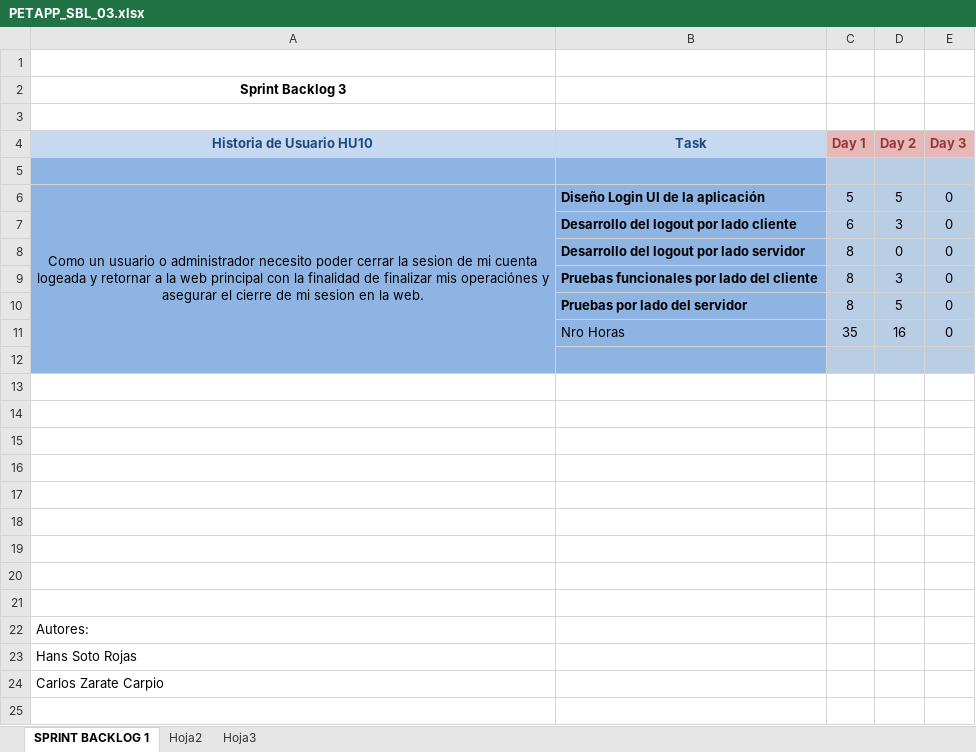
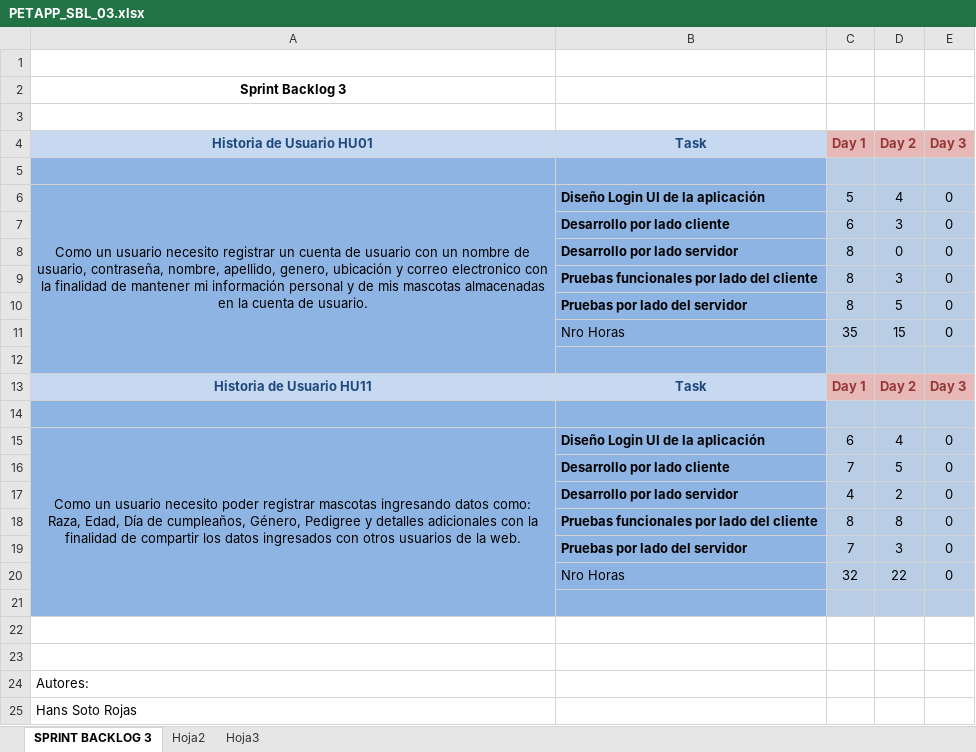
Before and after one commit to gianpierrepb/PetAPPEVO, an Excel workbook: Documentos/PETAPP_SBL_03.xlsx, sheet SPRINT BACKLOG 3, drawn as a sheet; values as stored, in another font and other column widths than the file's, no borders; charts and pictures not drawn; removed rows and columns are numbered as before the commit, all else as after; the diff names each change by its address in the sheet, - before the commit and + after, or states it on an @@ line.

Commit message:
Corrigiendo Excel

```diff
--- a/Documentos/PETAPP_SBL_03.xlsx (sheet SPRINT BACKLOG 3)
+++ b/Documentos/PETAPP_SBL_03.xlsx (sheet SPRINT BACKLOG 3)
-sheet tab: SPRINT BACKLOG 1
+sheet tab: SPRINT BACKLOG 3
-A4: Historia de Usuario HU10
+A4: Historia de Usuario HU01
-A6 (Historia de Usuario HU01): …un usuario o administrador necesito poder cerrar la sesion de mi cuenta logeada y retornar a la web principal con la finalidad de finalizar mis operaciónes y asegurar el cierre de mi sesion en la web.
+A6 (Historia de Usuario HU01): …un usuario necesito registrar un cuenta de usuario con un nombre de usuario, contraseña, nombre, apellido, genero, ubicación y correo electronico con la finalidad de mantener mi información personal y de mis mascotas almacenadas en la cuenta de usuario.
-D6 (Day 2): 5
+D6 (Day 2): 4
-B7 (Task): Desarrollo del logout por lado cliente
+B7 (Task): Desarrollo por lado cliente
-B8 (Task): Desarrollo del logout por lado servidor
+B8 (Task): Desarrollo por lado servidor
-D11 (Day 2): 16
+D11 (Day 2): 15
+row 13: Historia de Usuario HU11 | Task | Day 1 | Day 2 | Day 3
-A14:B19 fill: none
+A14:B19 fill: #8EB4E3
-C14:E19 fill: none
+C14:E19 fill: #B9CDE5
-row 15: (empty)
+row 15: Como un usuario necesito poder registrar mascotas ingresando datos como: Raza, Edad, Día de cumpleaños, Género, Pedigree y detalles adicionales con la finalidad de compartir los datos ingresados con otros usuarios de la web. | Diseño Login UI de la aplicación | 6 | 4 | 0
+A15:A21 merged
-row 16: (empty)
+row 16:  | Desarrollo por lado cliente | 7 | 5 | 0
-row 17: (empty)
+row 17:  | Desarrollo por lado servidor | 4 | 2 | 0
-row 18: (empty)
+row 18:  | Pruebas funcionales por lado del cliente | 8 | 8 | 0
-row 19: (empty)
+row 19:  | Pruebas por lado del servidor | 7 | 3 | 0
+row 20:  | Nro Horas | 32 | 22 | 0
-A21:B21 fill: none
+A21:B21 fill: #8EB4E3
-C21:E21 fill: none
+C21:E21 fill: #B9CDE5
-row 24: Carlos Zarate Carpio
```
Also changed, not shown: charts or pictures, Documentos/PETAPP_HU_01.xlsx, 2 other files.
